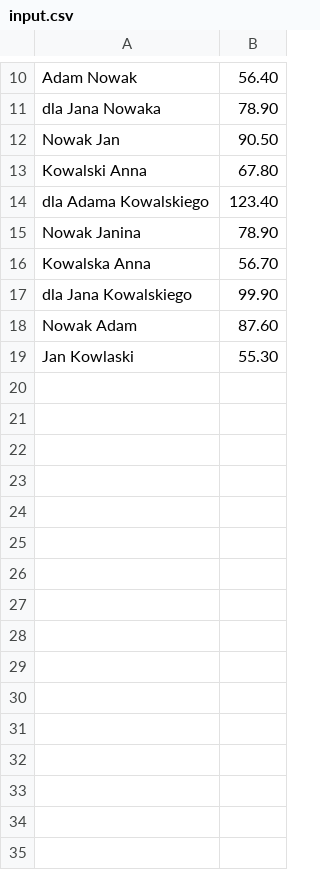
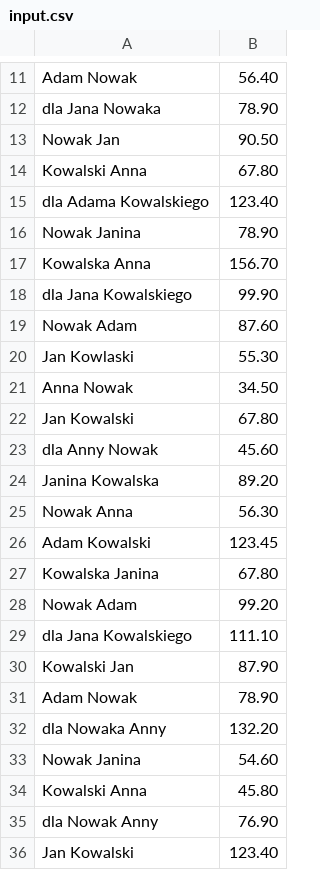
Before and after one commit to Niki-3D/Natural-language-processing, a CSV file: src/data/input.csv, drawn as a sheet; only a part is shown, gaps mark what is left out; the diff covers the shown part only.

```diff
--- a/src/data/input.csv
+++ b/src/data/input.csv
@@ -15,3 +16,3 @@
 "Nowak Janina";"78.90"
-"Kowalska Anna";"56.70"
+"Kowalska Anna";"156.70"
 "dla Jana Kowalskiego";"99.90"
@@ -19 +20,17 @@
 "Jan Kowlaski";"55.30"
+"Anna Nowak";"34.50"
+"Jan Kowalski";"67.80"
+"dla Anny Nowak";"45.60"
+"Janina Kowalska";"89.20"
+"Nowak Anna";"56.30"
+"Adam Kowalski";"123.45"
+"Kowalska Janina";"67.80"
+"Nowak Adam";"99.20"
+"dla Jana Kowalskiego";"111.10"
+"Kowalski Jan";"87.90"
+"Adam Nowak";"78.90"
+"dla Nowaka Anny";"132.20"
+"Nowak Janina";"54.60"
+"Kowalski Anna";"45.80"
+"dla Nowak Anny";"76.90"
+"Jan Kowalski";"123.40"
```
Also changed, not shown: 44 added rows elsewhere in this file, 4 other files.
